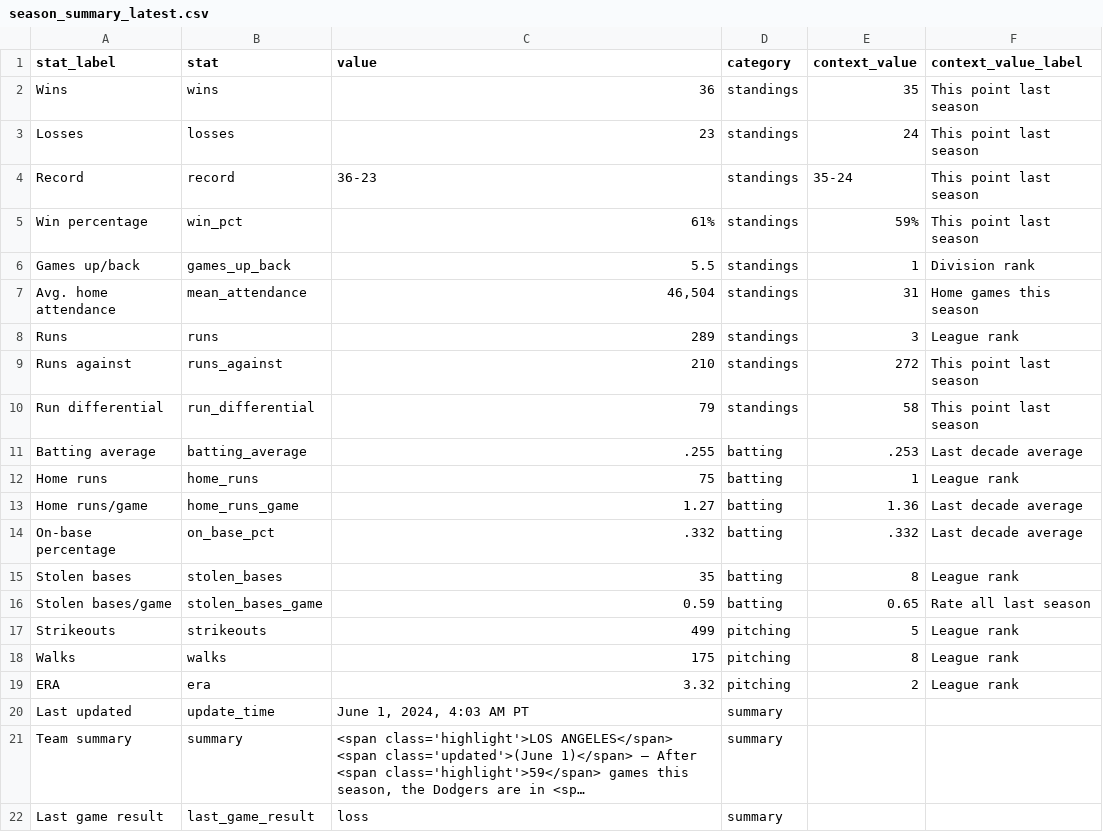
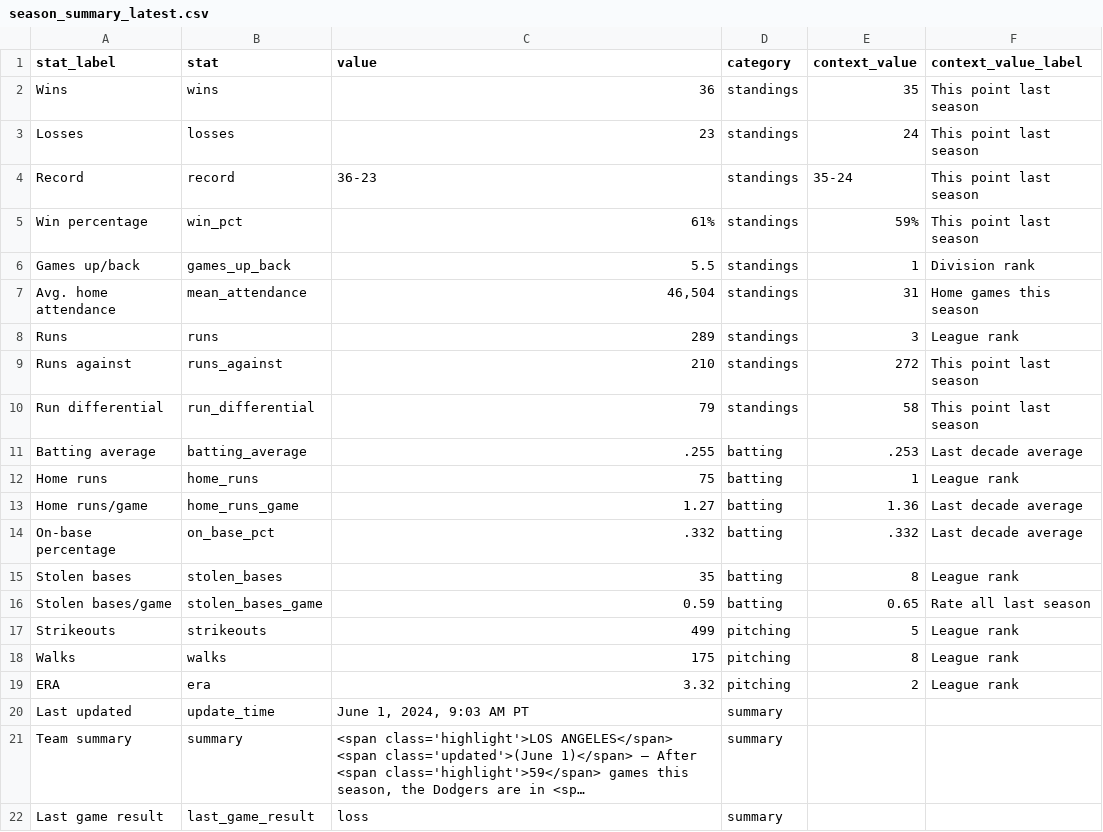
Before and after one commit to stiles/dodgers, a CSV file: data/standings/season_summary_latest.csv, drawn as a sheet; long unchanged cells end in …; the diff names each change by its address in the sheet, - before the commit and + after, or states it on an @@ line.

Commit message:
Automated update of Dodgers data, visuals

```diff
--- a/data/standings/season_summary_latest.csv
+++ b/data/standings/season_summary_latest.csv
-C20 (value): June 1, 2024, 4:03 AM PT
+C20 (value): June 1, 2024, 9:03 AM PT
```
Also changed, not shown: 2 other files.
